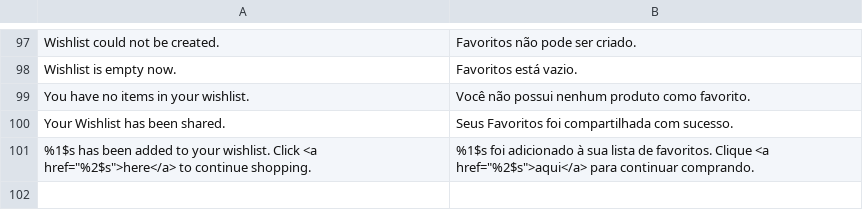
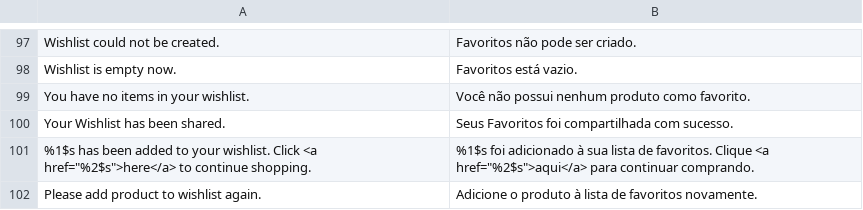
Before and after one commit to gamuzatech/tolucastore-openmage, a CSV file: app/locale/pt_BR/Mage_Wishlist.csv, drawn as a sheet; only a part is shown, gaps mark what is left out; the diff names each change by its address in the sheet, - before the commit and + after, or states it on an @@ line.

Commit message:
Atualizado modulo Mage_Wishlist: adicionado tradução

```diff
--- a/app/locale/pt_BR/Mage_Wishlist.csv
+++ b/app/locale/pt_BR/Mage_Wishlist.csv
+row 102: Please add product to wishlist again. | Adicione o produto à lista de favoritos novamente.
```
